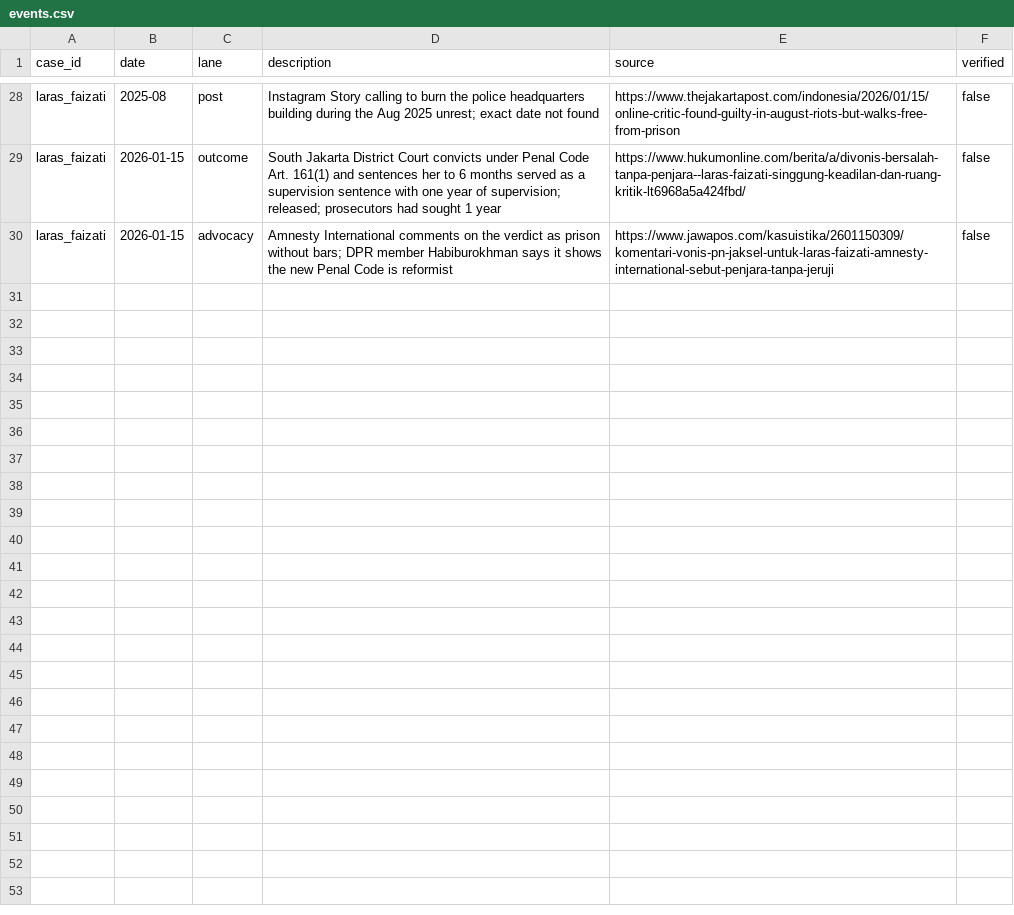
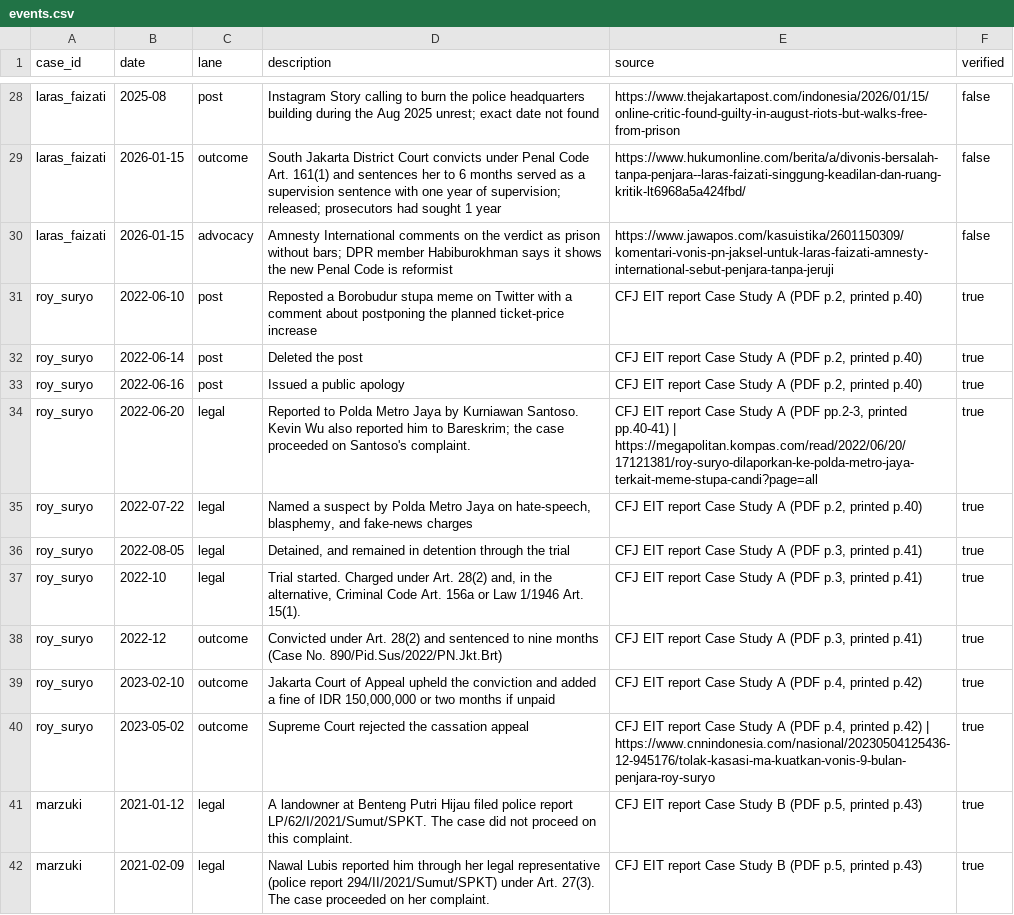
Before and after one commit to valentinasilva8/fairtrial-ai-hackathon, a CSV file: data/events.csv, drawn as a sheet; only a part is shown, gaps mark what is left out; the diff covers the shown part only; the diff names each change by its address in the sheet, - before the commit and + after, or states it on an @@ line.

```diff
--- a/data/events.csv
+++ b/data/events.csv
+row 31: roy_suryo | 2022-06-10 | post | Reposted a Borobudur stupa meme on Twitter with a comment about postponing the planned ticket-price increase | CFJ EIT report Case Study A (PDF p.2, printed p.40) | true
+row 32: roy_suryo | 2022-06-14 | post | Deleted the post | CFJ EIT report Case Study A (PDF p.2, printed p.40) | true
+row 33: roy_suryo | 2022-06-16 | post | Issued a public apology | CFJ EIT report Case Study A (PDF p.2, printed p.40) | true
+row 34: roy_suryo | 2022-06-20 | legal | Reported to Polda Metro Jaya by Kurniawan Santoso. Kevin Wu also reported him to Bareskrim; the case proceeded on Santoso's complaint. | CFJ EIT report Case Study A (PDF pp.2-3, printed pp.40-41) | https://megapolitan.kompas.com/read/2022/06/20/17121381/roy-suryo-dilaporkan-ke-polda-metro-jaya-terkait-meme-stupa-candi?page=all | true
+row 35: roy_suryo | 2022-07-22 | legal | Named a suspect by Polda Metro Jaya on hate-speech, blasphemy, and fake-news charges | CFJ EIT report Case Study A (PDF p.2, printed p.40) | true
+row 36: roy_suryo | 2022-08-05 | legal | Detained, and remained in detention through the trial | CFJ EIT report Case Study A (PDF p.3, printed p.41) | true
+row 37: roy_suryo | 2022-10 | legal | Trial started. Charged under Art. 28(2) and, in the alternative, Criminal Code Art. 156a or Law 1/1946 Art. 15(1). | CFJ EIT report Case Study A (PDF p.3, printed p.41) | true
+row 38: roy_suryo | 2022-12 | outcome | Convicted under Art. 28(2) and sentenced to nine months (Case No. 890/Pid.Sus/2022/PN.Jkt.Brt) | CFJ EIT report Case Study A (PDF p.3, printed p.41) | true
+row 39: roy_suryo | 2023-02-10 | outcome | Jakarta Court of Appeal upheld the conviction and added a fine of IDR 150,000,000 or two months if unpaid | CFJ EIT report Case Study A (PDF p.4, printed p.42) | true
+row 40: roy_suryo | 2023-05-02 | outcome | Supreme Court rejected the cassation appeal | CFJ EIT report Case Study A (PDF p.4, printed p.42) | https://www.cnnindonesia.com/nasional/20230504125436-12-945176/tolak-kasasi-ma-kuatkan-vonis-9-bulan-penjara-roy-suryo | true
+row 41: marzuki | 2021-01-12 | legal | A landowner at Benteng Putri Hijau filed police report LP/62/I/2021/Sumut/SPKT. The case did not proceed on this complaint. | CFJ EIT report Case Study B (PDF p.5, printed p.43) | true
+row 42: marzuki | 2021-02-09 | legal | Nawal Lubis reported him through her legal representative (police report 294/II/2021/Sumut/SPKT) under Art. 27(3). The case proceeded on her complaint. | CFJ EIT report Case Study B (PDF p.5, printed p.43) | true
```
Also changed, not shown: 12 added rows elsewhere in this file, data/cases_seed.csv.
